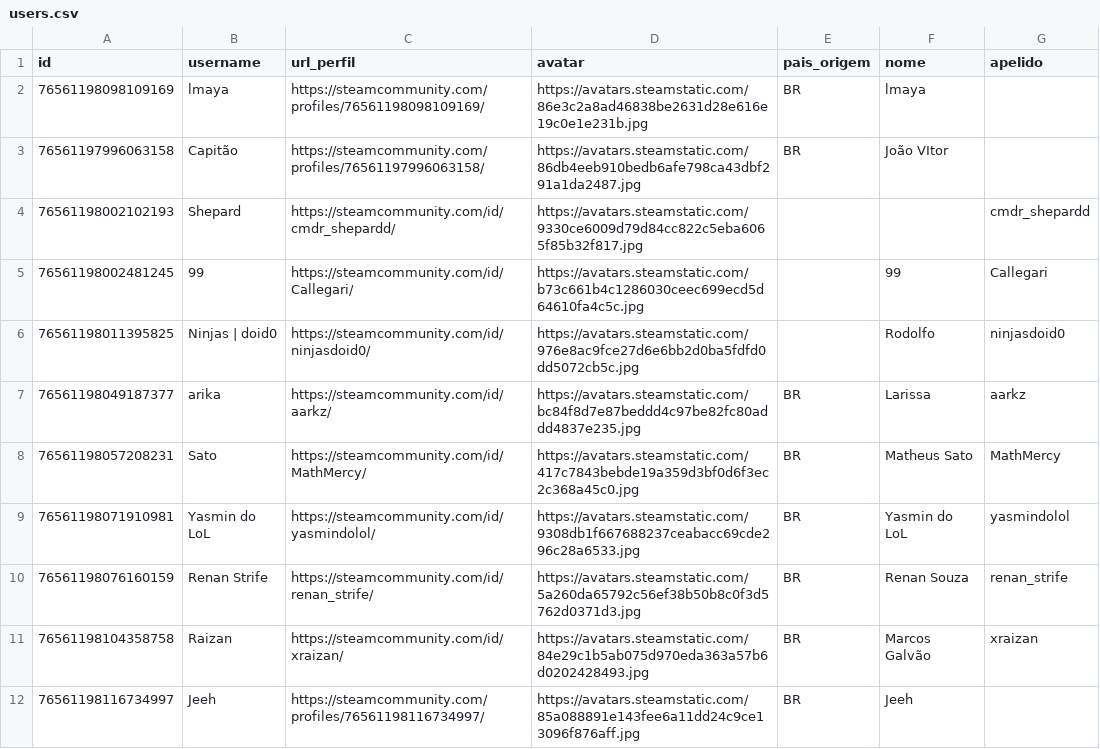
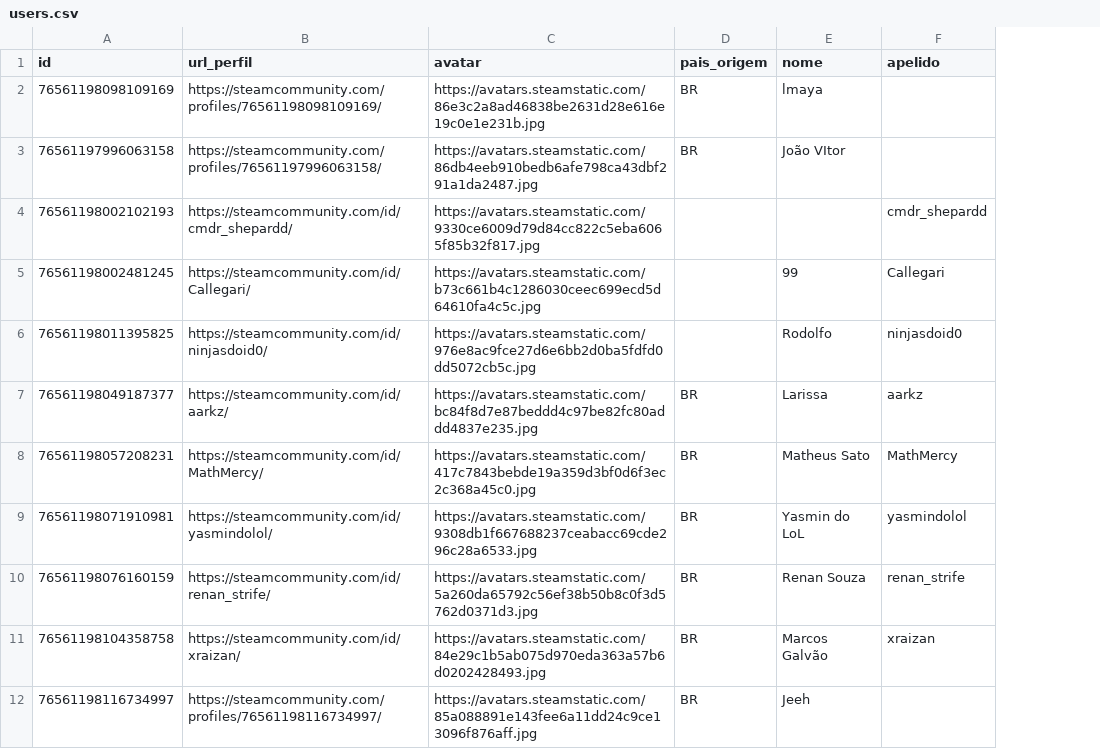
Before and after one commit to v-giorgio/ufrj-bd-steam, a CSV file: steamapi/data/generated/users.csv, drawn as a sheet; only a part is shown; the diff names each change by its address in the sheet, - before the commit and + after, or states it on an @@ line.

```diff
--- a/steamapi/data/generated/users.csv
+++ b/steamapi/data/generated/users.csv
-column B (username), rows 2-12: lmaya | Capitão | Shepard | 99 | Ninjas | doid0 | arika | Sato | Yasmin do LoL | Renan Strife | Raizan | Jeeh
```
Also changed, not shown: steamapi/data/generated/categories_games.csv, steamapi/data/generated/users_achievements.csv, 11 other files.
